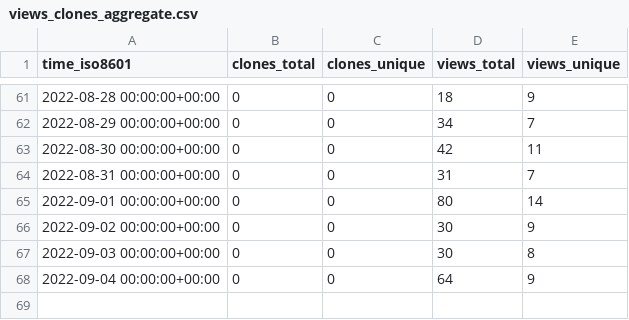
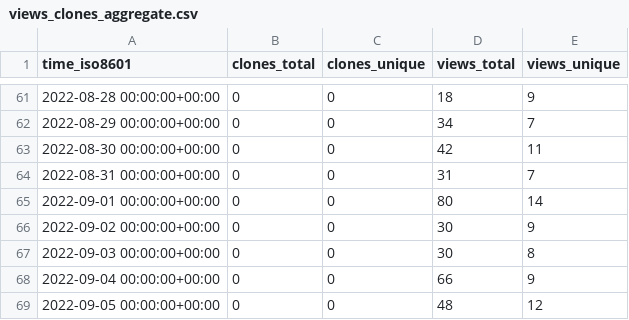
Before and after one commit to Infinity-Vault/infinity-vault-data-dump, a CSV file: Infinity-Vault/Programiranje-II/ghrs-data/views_clones_aggregate.csv, drawn as a sheet; only a part is shown, gaps mark what is left out.

```diff
--- a/Infinity-Vault/Programiranje-II/ghrs-data/views_clones_aggregate.csv
+++ b/Infinity-Vault/Programiranje-II/ghrs-data/views_clones_aggregate.csv
@@ -67,2 +67,3 @@ time_iso8601,clones_total,clones_unique,views_total,views_unique
 2022-09-03 00:00:00+00:00,0,0,30,8
-2022-09-04 00:00:00+00:00,0,0,64,9
+2022-09-04 00:00:00+00:00,0,0,66,9
+2022-09-05 00:00:00+00:00,0,0,48,12
```
Also changed, not shown: 1 other file.
